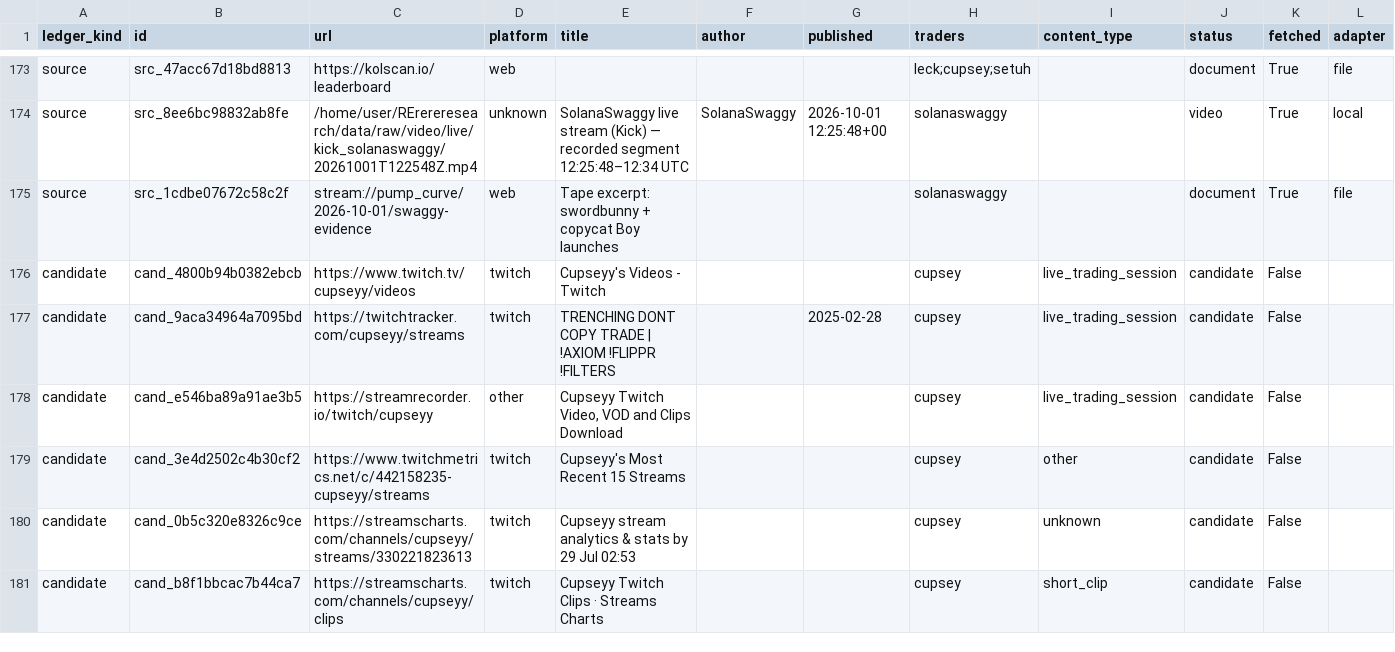
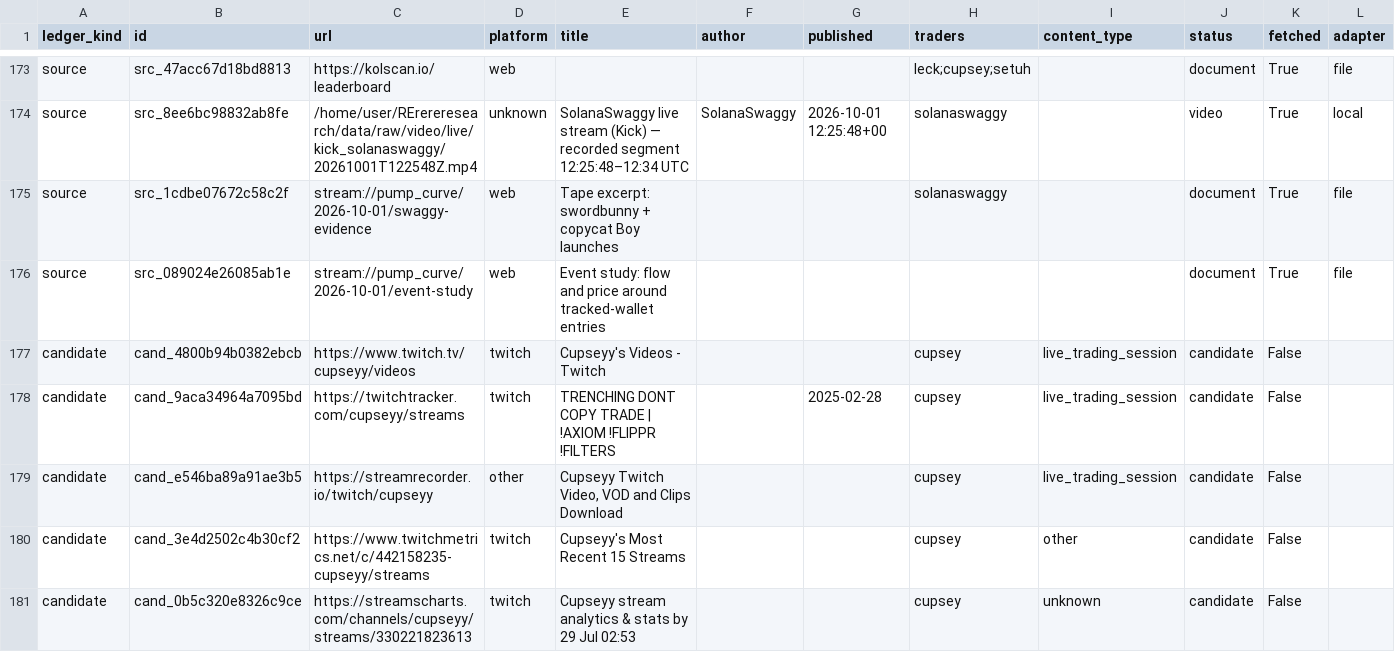
Before and after one commit to evan-massang/RErereresearch, a CSV file: sources/source_ledger.csv, drawn as a sheet; only a part is shown, gaps mark what is left out; the shorter side is filled out with more unchanged rows; rows hold the shown columns only; the diff names each change by its address in the sheet, - before the commit and + after, or states it on an @@ line.

```diff
--- a/sources/source_ledger.csv
+++ b/sources/source_ledger.csv
+row 176: source | src_089024e26085ab1e | stream://pump_curve/2026-10-01/event-study | web | Event study: flow and price around tracked-wallet entries |  |  |  |  | document | True | file
```
Also changed, not shown: research/observations/decisions.csv, research/observations/findings.csv, 15 other files.
